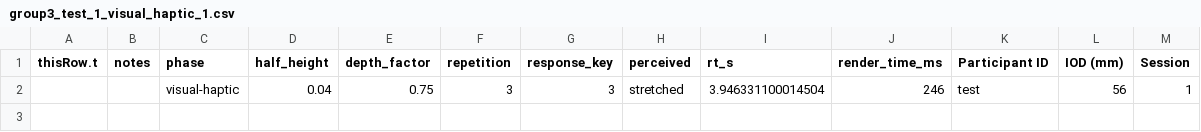
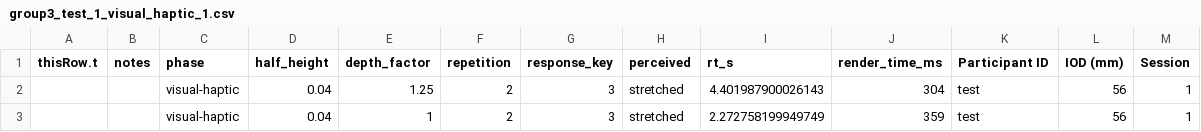
Before and after one commit to PPPayson/threedipa_group3, a CSV file: templates/group3Template/data/group3_test_1_visual_haptic_1.csv, drawn as a sheet.

```diff
--- a/templates/group3Template/data/group3_test_1_visual_haptic_1.csv
+++ b/templates/group3Template/data/group3_test_1_visual_haptic_1.csv
@@ -1,2 +1,3 @@
 thisRow.t,notes,phase,half_height,depth_factor,repetition,response_key,perceived,rt_s,render_time_ms,Participant ID,IOD (mm),Session,
-,,visual-haptic,0.04,0.75,3,3,stretched,3.946331100014504,246,test,56,1,
+,,visual-haptic,0.04,1.25,2,3,stretched,4.401987900026143,304,test,56,1,
+,,visual-haptic,0.04,1,2,3,stretched,2.272758199949749,359,test,56,1,
```
Also changed, not shown: templates/group3Template/data/group3_test_1_haptic_only_1.csv, 49 other files.
